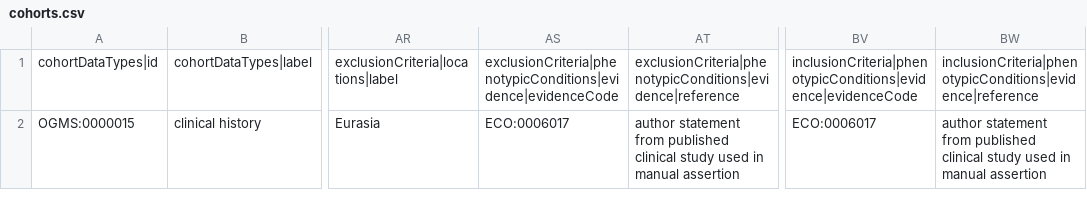
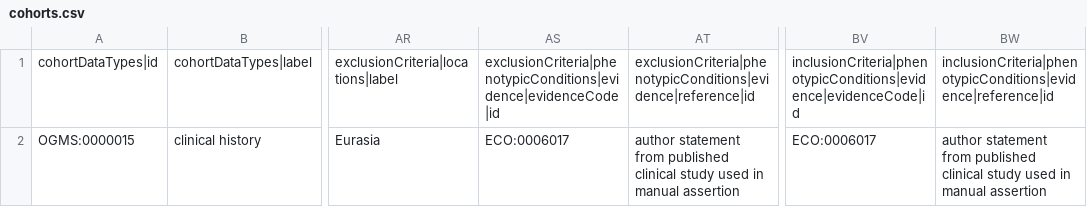
Before and after one commit to EGA-archive/beacon2-ri-tools-v2, a CSV file: csv/examples/all-fields/cohorts.csv, drawn as a sheet; only a part is shown, gaps mark what is left out; the diff names each change by its address in the sheet, - before the commit and + after, or states it on an @@ line.

```diff
--- a/csv/examples/all-fields/cohorts.csv
+++ b/csv/examples/all-fields/cohorts.csv
-AS1: exclusionCriteria|phenotypicConditions|evidence|evidenceCode
+AS1: exclusionCriteria|phenotypicConditions|evidence|evidenceCode|id
-AT1: exclusionCriteria|phenotypicConditions|evidence|reference
+AT1: exclusionCriteria|phenotypicConditions|evidence|reference|id
-BV1: inclusionCriteria|phenotypicConditions|evidence|evidenceCode
+BV1: inclusionCriteria|phenotypicConditions|evidence|evidenceCode|id
-BW1: inclusionCriteria|phenotypicConditions|evidence|reference
+BW1: inclusionCriteria|phenotypicConditions|evidence|reference|id
```
Also changed, not shown: csv/cohorts.csv, csv/templates/cohorts.csv, 6 other files.
